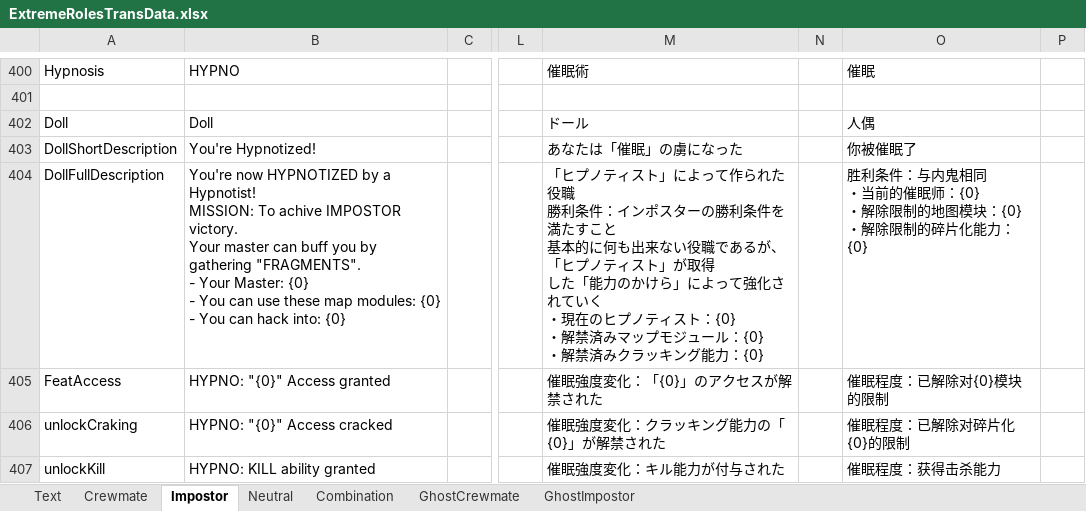
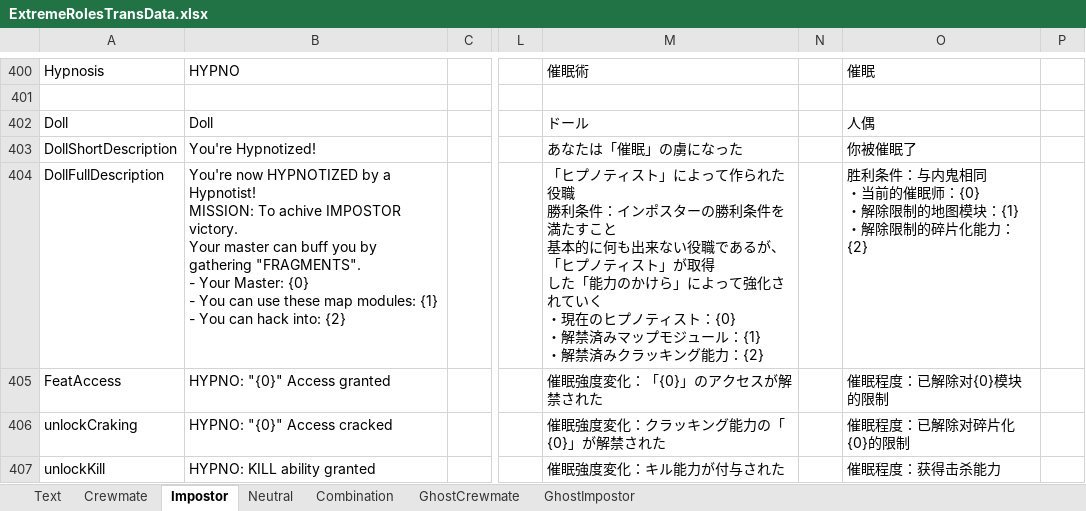
Before and after one commit to yukieiji/ExtremeRoles, an Excel workbook: ExtremeRolesTransData.xlsx, sheet Impostor, drawn as a sheet; only a part is shown, gaps mark what is left out; values as stored, in another font and other column widths than the file's, no borders; ↵ is a line break in a cell; the diff names each change by its address in the sheet, - before the commit and + after, or states it on an @@ line.

Commit message:
fixDoll hull dec

```diff
--- a/ExtremeRolesTransData.xlsx (sheet Impostor)
+++ b/ExtremeRolesTransData.xlsx (sheet Impostor)
-B404: …map modules: {0} ↵ - You can hack into: {0}
+B404: …map modules: {1} ↵ - You can hack into: {2}
-M404: …ュール：{0} ↵ ・解禁済みクラッキング能力：{0}
+M404: …ュール：{1} ↵ ・解禁済みクラッキング能力：{2}
-O404: …图模块：{0} ↵ ・解除限制的碎片化能力：{0}
+O404: …图模块：{1} ↵ ・解除限制的碎片化能力：{2}
```
